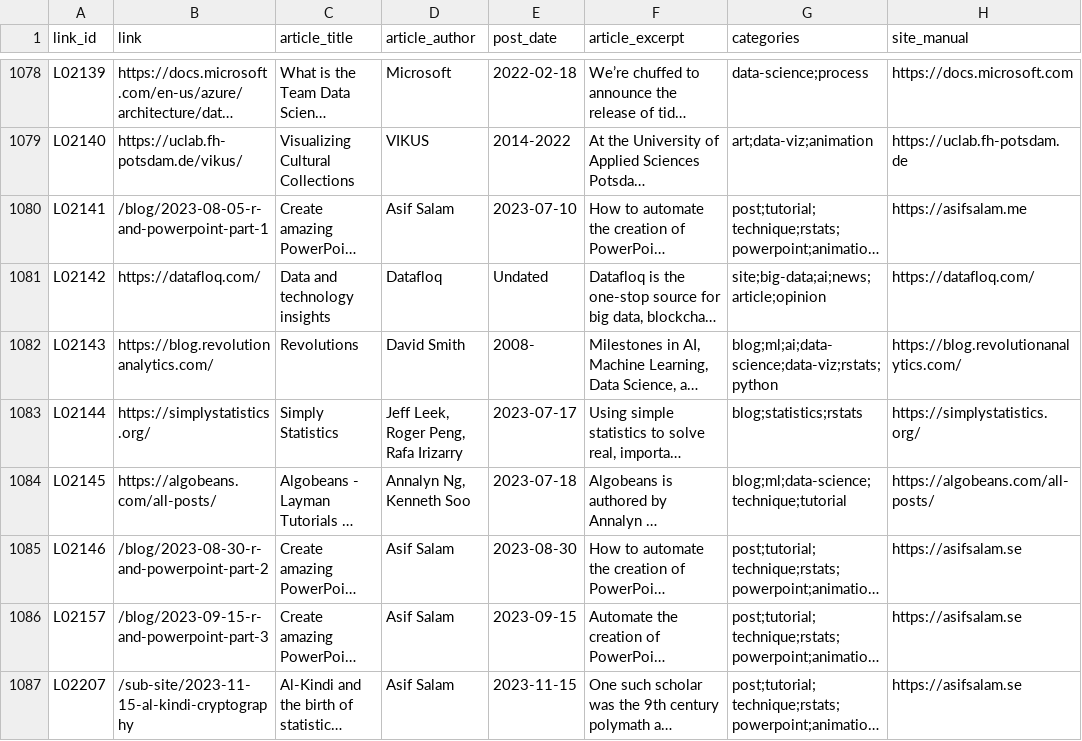
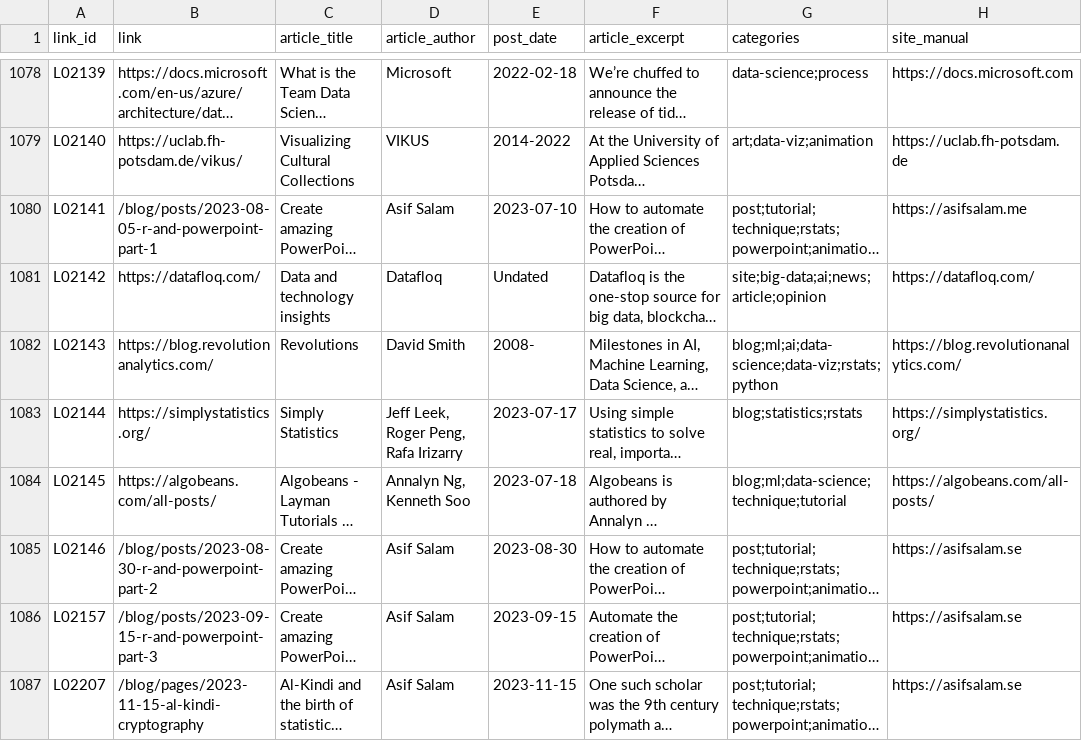
Before and after one commit to asifsalam/my-blog, a CSV file: static/data/link_data_full-v4.csv, drawn as a sheet; only a part is shown, gaps mark what is left out; long unchanged cells end in …; the diff names each change by its address in the sheet, - before the commit and + after, or states it on an @@ line.

```diff
--- a/static/data/link_data_full-v4.csv
+++ b/static/data/link_data_full-v4.csv
-B1080 (link): /blog/2023-08-05-r-and-powerpoint-part-1
+B1080 (link): /blog/posts/2023-08-05-r-and-powerpoint-part-1
-B1085 (link): /blog/2023-08-30-r-and-powerpoint-part-2
+B1085 (link): /blog/posts/2023-08-30-r-and-powerpoint-part-2
-B1086 (link): /blog/2023-09-15-r-and-powerpoint-part-3
+B1086 (link): /blog/posts/2023-09-15-r-and-powerpoint-part-3
-B1087 (link): /sub-site/2023-11-15-al-kindi-cryptography
+B1087 (link): /blog/pages/2023-11-15-al-kindi-cryptography
```
Also changed, not shown: 44 other files.
